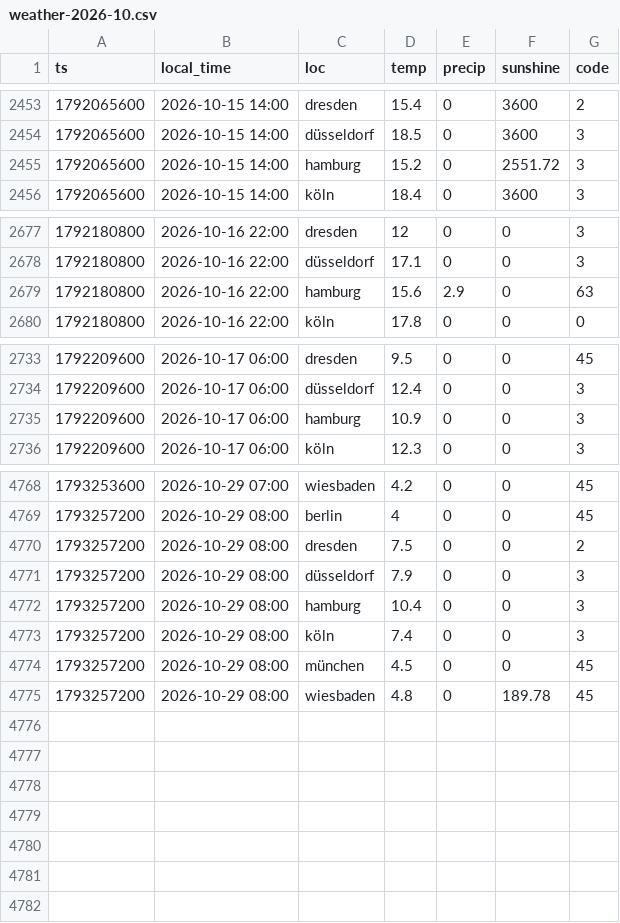
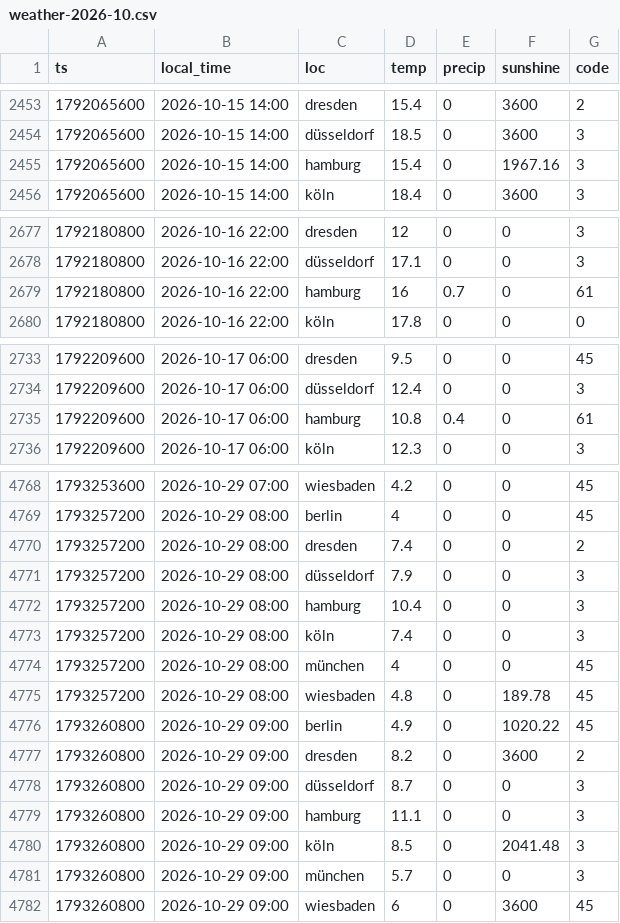
Before and after one commit to evo011/evo-visits, a CSV file: data/weather-2026-10.csv, drawn as a sheet; only a part is shown, gaps mark what is left out; the diff covers the shown part only.

```diff
--- a/data/weather-2026-10.csv
+++ b/data/weather-2026-10.csv
@@ -2454,3 +2454,3 @@ ts,local_time,loc,temp,precip,sunshine,code
 1792065600,2026-10-15 14:00,düsseldorf,18.5,0,3600,3
-1792065600,2026-10-15 14:00,hamburg,15.2,0,2551.72,3
+1792065600,2026-10-15 14:00,hamburg,15.4,0,1967.16,3
 1792065600,2026-10-15 14:00,köln,18.4,0,3600,3
@@ -2678,3 +2678,3 @@ ts,local_time,loc,temp,precip,sunshine,code
 1792180800,2026-10-16 22:00,düsseldorf,17.1,0,0,3
-1792180800,2026-10-16 22:00,hamburg,15.6,2.9,0,63
+1792180800,2026-10-16 22:00,hamburg,16,0.7,0,61
 1792180800,2026-10-16 22:00,köln,17.8,0,0,0
@@ -2734,3 +2734,3 @@ ts,local_time,loc,temp,precip,sunshine,code
 1792209600,2026-10-17 06:00,düsseldorf,12.4,0,0,3
-1792209600,2026-10-17 06:00,hamburg,10.9,0,0,3
+1792209600,2026-10-17 06:00,hamburg,10.8,0.4,0,61
 1792209600,2026-10-17 06:00,köln,12.3,0,0,3
@@ -4769,3 +4769,3 @@ ts,local_time,loc,temp,precip,sunshine,code
 1793257200,2026-10-29 08:00,berlin,4,0,0,45
-1793257200,2026-10-29 08:00,dresden,7.5,0,0,2
+1793257200,2026-10-29 08:00,dresden,7.4,0,0,2
 1793257200,2026-10-29 08:00,düsseldorf,7.9,0,0,3
@@ -4773,3 +4773,10 @@ ts,local_time,loc,temp,precip,sunshine,code
 1793257200,2026-10-29 08:00,köln,7.4,0,0,3
-1793257200,2026-10-29 08:00,münchen,4.5,0,0,45
+1793257200,2026-10-29 08:00,münchen,4,0,0,45
 1793257200,2026-10-29 08:00,wiesbaden,4.8,0,189.78,45
+1793260800,2026-10-29 09:00,berlin,4.9,0,1020.22,45
+1793260800,2026-10-29 09:00,dresden,8.2,0,3600,2
+1793260800,2026-10-29 09:00,düsseldorf,8.7,0,0,3
+1793260800,2026-10-29 09:00,hamburg,11.1,0,0,3
+1793260800,2026-10-29 09:00,köln,8.5,0,2041.48,3
+1793260800,2026-10-29 09:00,münchen,5.7,0,0,3
+1793260800,2026-10-29 09:00,wiesbaden,6,0,3600,45
```
Also changed, not shown: 119 edited cells elsewhere in this file, data/visits-2026-10.csv, data/weather-2026-08.csv.
